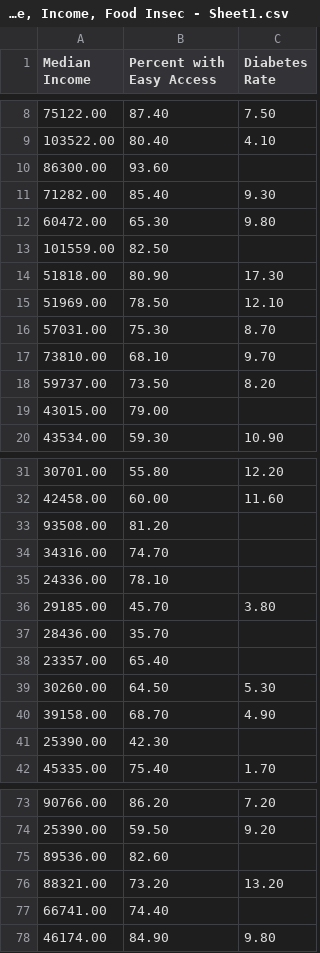
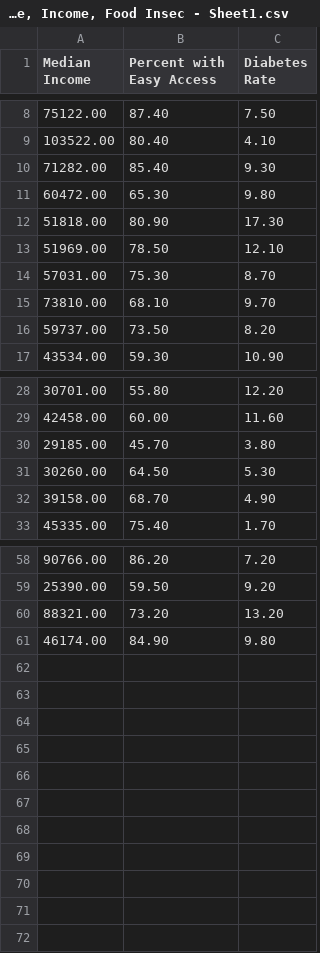
Before and after one commit to pgrzyby/altREU, a CSV file: Mediate - Diabetes Rate, Income, Food Insec - Sheet1.csv, drawn as a sheet; only a part is shown, gaps mark what is left out; the diff covers the shown part only; the diff names each change by its address in the sheet, - before the commit and + after, or states it on an @@ line.

Commit message:
Update Mediate - Diabetes Rate, Income, Food Insec - Sheet1.csv

```diff
--- a/Mediate - Diabetes Rate, Income, Food Insec - Sheet1.csv
+++ b/Mediate - Diabetes Rate, Income, Food Insec - Sheet1.csv
-row 10: 86300.00 | 93.60
-row 13: 101559.00 | 82.50
-row 19: 43015.00 | 79.00
-row 33: 93508.00 | 81.20
-row 34: 34316.00 | 74.70
-row 35: 24336.00 | 78.10
-row 37: 28436.00 | 35.70
-row 38: 23357.00 | 65.40
-row 41: 25390.00 | 42.30
-row 75: 89536.00 | 82.60
-row 77: 66741.00 | 74.40
```
Also changed, not shown: 6 removed rows elsewhere in this file.
